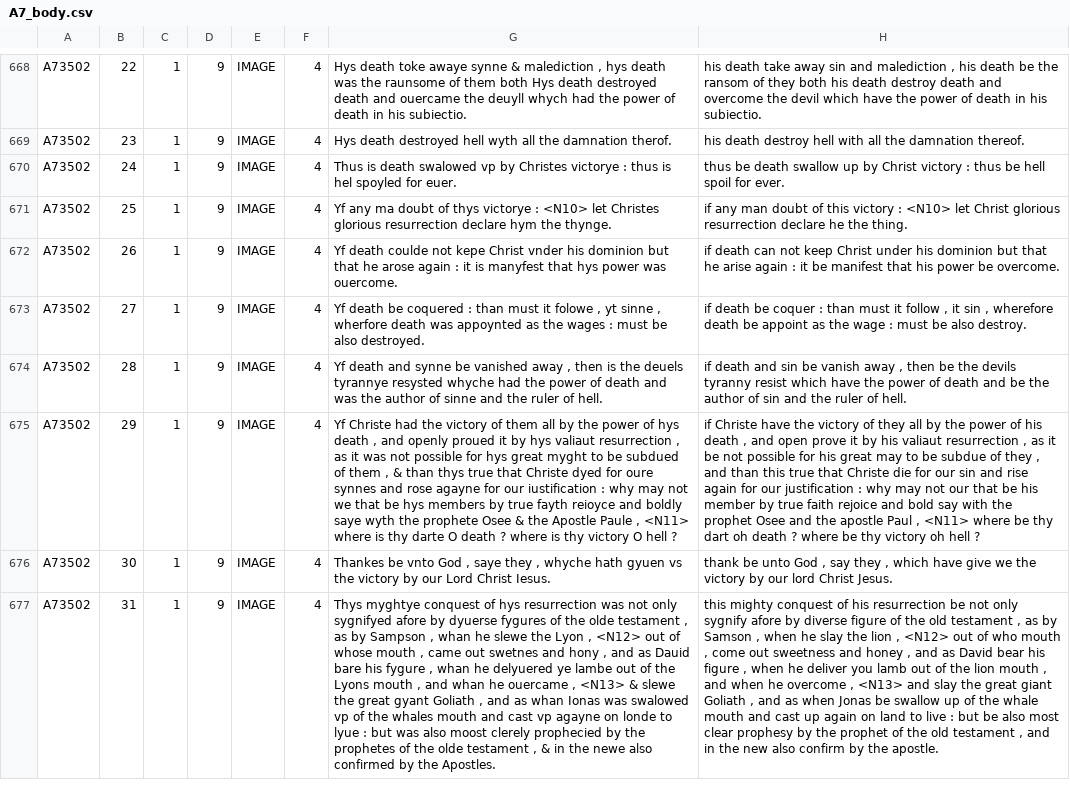
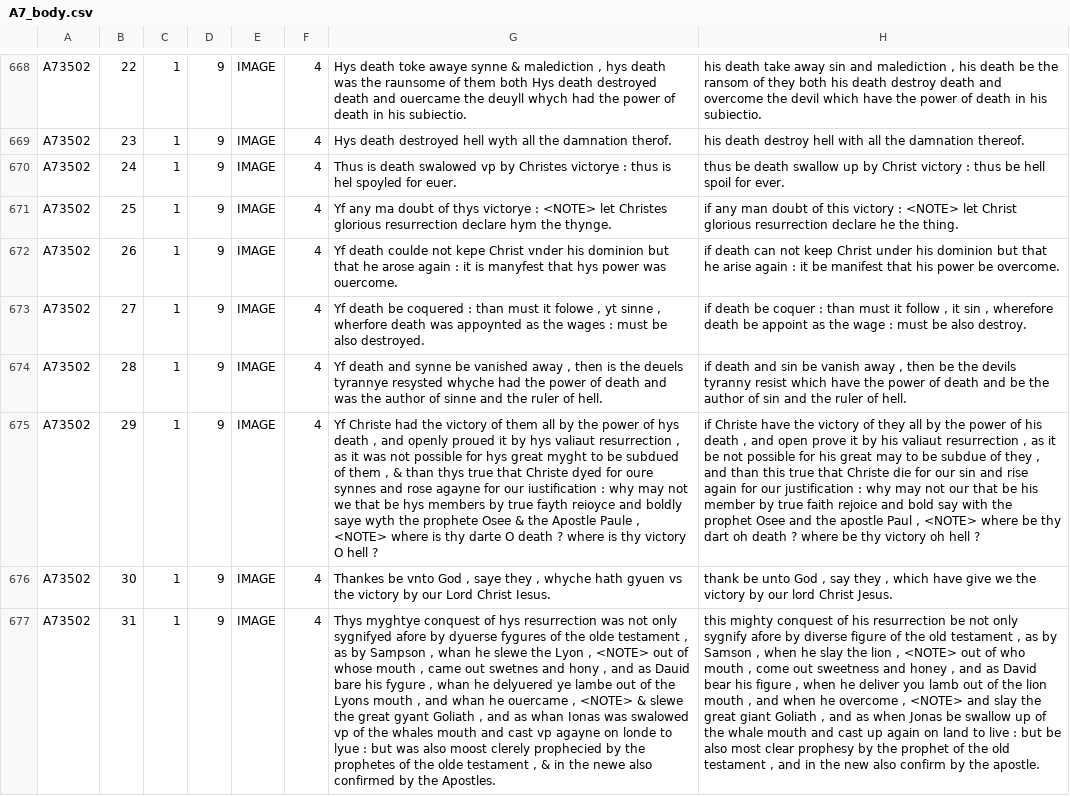
Before and after one commit to amycweng/SERMONS_APP, a CSV file: db/data/pre-Elizabethan/A7_body.csv, drawn as a sheet; only a part is shown, gaps mark what is left out; the diff covers the shown part only; the diff names each change by its address in the sheet, - before the commit and + after, or states it on an @@ line.

```diff
--- a/db/data/pre-Elizabethan/A7_body.csv
+++ b/db/data/pre-Elizabethan/A7_body.csv
-G671: …victorye : <N10> let Christes…
+G671: …victorye : <NOTE> let Christes…
-H671: …victory : <N10> let Christ…
+H671: …victory : <NOTE> let Christ…
-G675: …Paule , <N11> where is…
+G675: …Paule , <NOTE> where is…
-H675: …Paul , <N11> where be…
+H675: …Paul , <NOTE> where be…
-G677: …Lyon , <N12> out of whose mouth , came out swetnes and hony , and as Dauid bare his fygure , whan he delyuered ye lambe out of the Lyons mouth , and whan he ouercame , <N13> & slewe…
+G677: …Lyon , <NOTE> out of whose mouth , came out swetnes and hony , and as Dauid bare his fygure , whan he delyuered ye lambe out of the Lyons mouth , and whan he ouercame , <NOTE> & slewe…
-H677: …lion , <N12> out of who mouth , come out sweetness and honey , and as David bear his figure , when he deliver you lamb out of the lion mouth , and when he overcome , <N13> and slay…
+H677: …lion , <NOTE> out of who mouth , come out sweetness and honey , and as David bear his figure , when he deliver you lamb out of the lion mouth , and when he overcome , <NOTE> and slay…
```
Also changed, not shown: 70 edited cells elsewhere in this file, db/data/pre-Elizabethan/A6_body.csv, db/data/pre-Elizabethan/B_body.csv, 32 other files.
